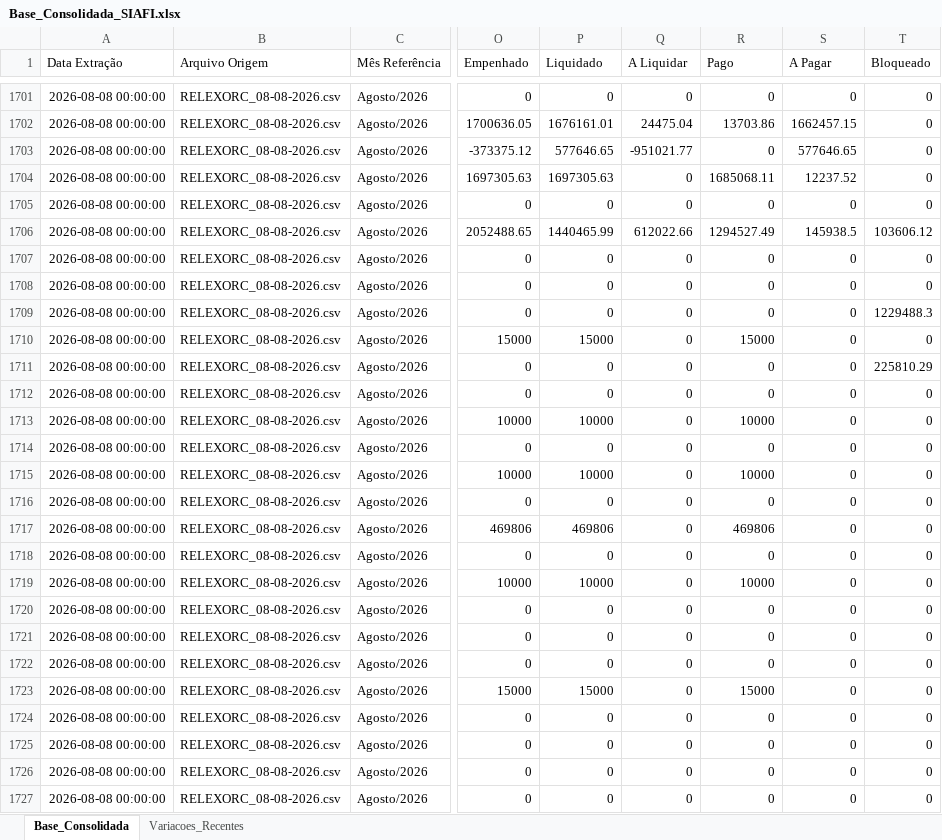
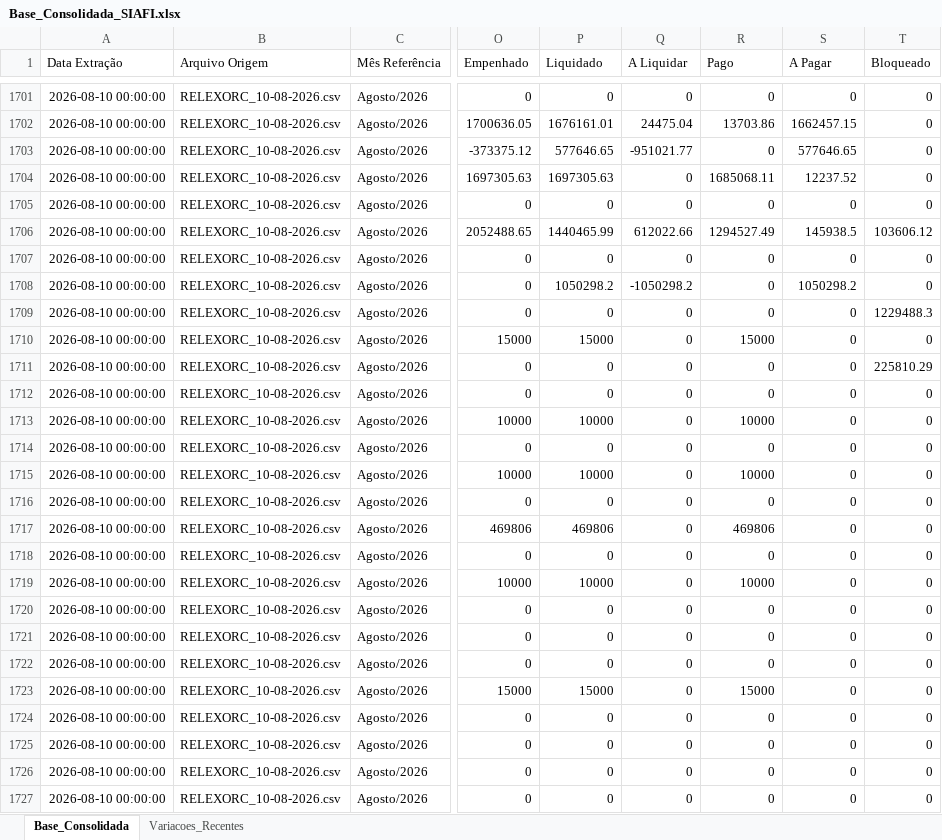
Before and after one commit to leuler-web/painel-execucao-uea, an Excel workbook: Base_Consolidada_SIAFI.xlsx, sheet Base_Consolidada, drawn as a sheet; only a part is shown, gaps mark what is left out; values as stored, in another font and other column widths than the file's, no borders; the diff covers the shown part only; the diff names each change by its address in the sheet, - before the commit and + after, or states it on an @@ line.

Commit message:
Atualização automática - Base Consolidada

```diff
--- a/Base_Consolidada_SIAFI.xlsx (sheet Base_Consolidada)
+++ b/Base_Consolidada_SIAFI.xlsx (sheet Base_Consolidada)
-A1701:A1727 (Data Extração): 2026-08-08 00:00:00
+A1701:A1727 (Data Extração): 2026-08-10 00:00:00
-B1701:B1727 (Arquivo Origem): RELEXORC_08-08-2026.csv
+B1701:B1727 (Arquivo Origem): RELEXORC_10-08-2026.csv
-P1708 (Liquidado): 0
+P1708 (Liquidado): 1050298.2
-Q1708 (A Liquidar): 0
+Q1708 (A Liquidar): -1050298.2
-S1708 (A Pagar): 0
+S1708 (A Pagar): 1050298.2
```
Also changed, not shown: 655 edited cells elsewhere in this sheet, sheet Variacoes_Recentes.
